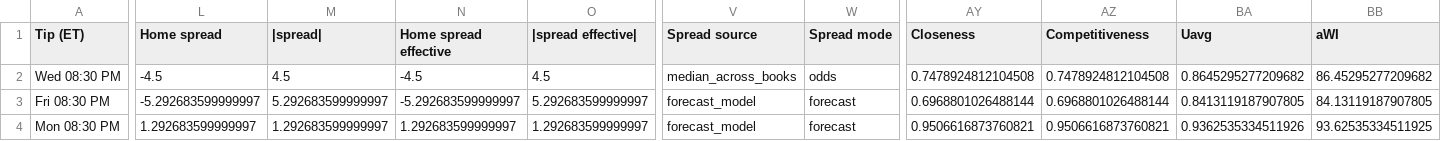
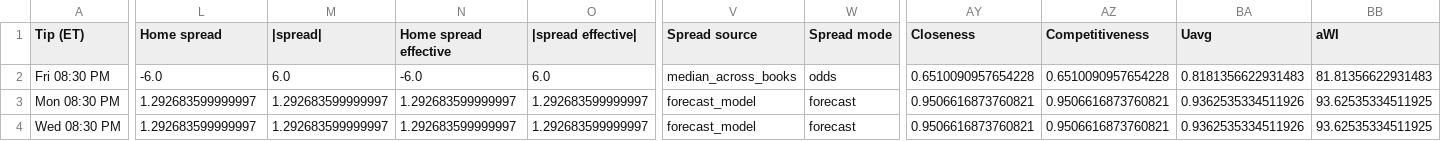
Before and after one commit to sejaldua/nba-watchability, a CSV file: data/forecast/latest.csv, drawn as a sheet; only a part is shown, gaps mark what is left out; removed rows and columns are numbered as before the commit, all else as after; rows hold the shown columns only; the diff names each change by its address in the sheet, - before the commit and + after, or states it on an @@ line.

```diff
--- a/data/forecast/latest.csv
+++ b/data/forecast/latest.csv
-row 2: Wed 08:30 PM | -4.5 | 4.5 | -4.5 | 4.5 | median_across_books | odds | 0.7478924812104508 | 0.7478924812104508 | 0.8645295277209682 | 86.45295277209682
-L2 (Home spread): -5.292683599999997
+L2 (Home spread): -6.0
-M2 (|spread|): 5.292683599999997
+M2 (|spread|): 6.0
-N2 (Home spread effective): -5.292683599999997
+N2 (Home spread effective): -6.0
-O2 (|spread effective|): 5.292683599999997
+O2 (|spread effective|): 6.0
-V2 (Spread source): forecast_model
+V2 (Spread source): median_across_books
-W2 (Spread mode): forecast
+W2 (Spread mode): odds
-AY2 (Closeness): 0.6968801026488144
+AY2 (Closeness): 0.6510090957654228
-AZ2 (Competitiveness): 0.6968801026488144
+AZ2 (Competitiveness): 0.6510090957654228
-BA2 (Uavg): 0.8413119187907805
+BA2 (Uavg): 0.8181356622931483
-BB2 (aWI): 84.13119187907805
+BB2 (aWI): 81.81356622931483
+row 4: Wed 08:30 PM | 1.292683599999997 | 1.292683599999997 | 1.292683599999997 | 1.292683599999997 | forecast_model | forecast | 0.9506616873760821 | 0.9506616873760821 | 0.9362535334511926 | 93.62535334511925
```
Also changed, not shown: 2 other files.
